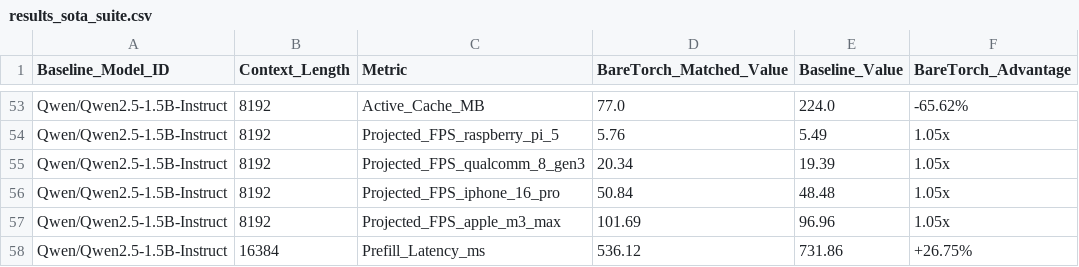
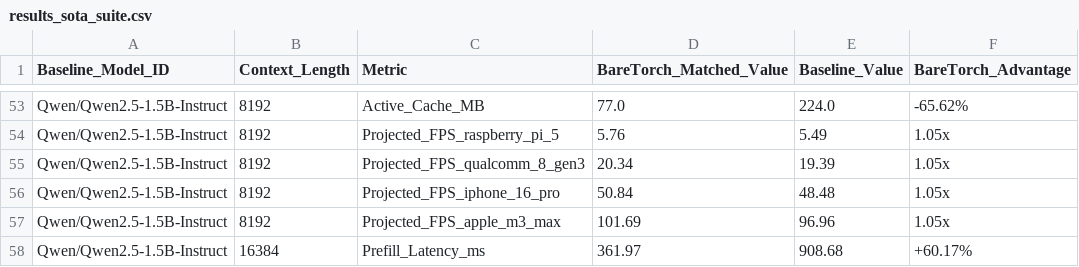
Before and after one commit to martin-kbcc/baretorch, a CSV file: results_sota_suite.csv, drawn as a sheet; only a part is shown, gaps mark what is left out; the diff covers the shown part only.

```diff
--- a/results_sota_suite.csv
+++ b/results_sota_suite.csv
@@ -57,2 +57,2 @@ Qwen/Qwen2.5-1.5B-Instruct,8192,Projected_FPS_iphone_16_pro,50.84,48.48,1.05x
 Qwen/Qwen2.5-1.5B-Instruct,8192,Projected_FPS_apple_m3_max,101.69,96.96,1.05x
-Qwen/Qwen2.5-1.5B-Instruct,16384,Prefill_Latency_ms,536.12,731.86,+26.75%
+Qwen/Qwen2.5-1.5B-Instruct,16384,Prefill_Latency_ms,361.97,908.68,+60.17%
```
Also changed, not shown: 147 edited cells elsewhere in this file, 8 other files.
